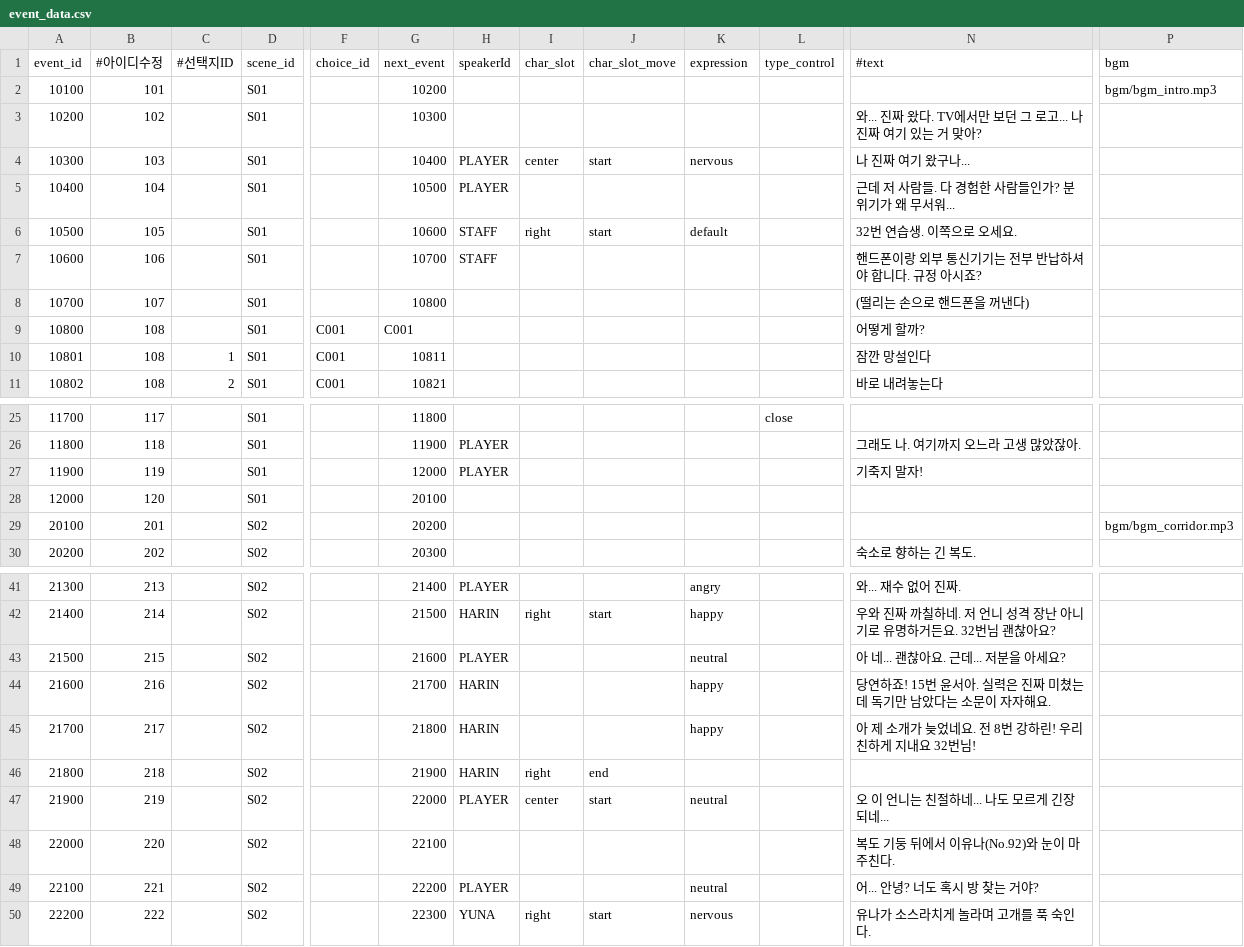
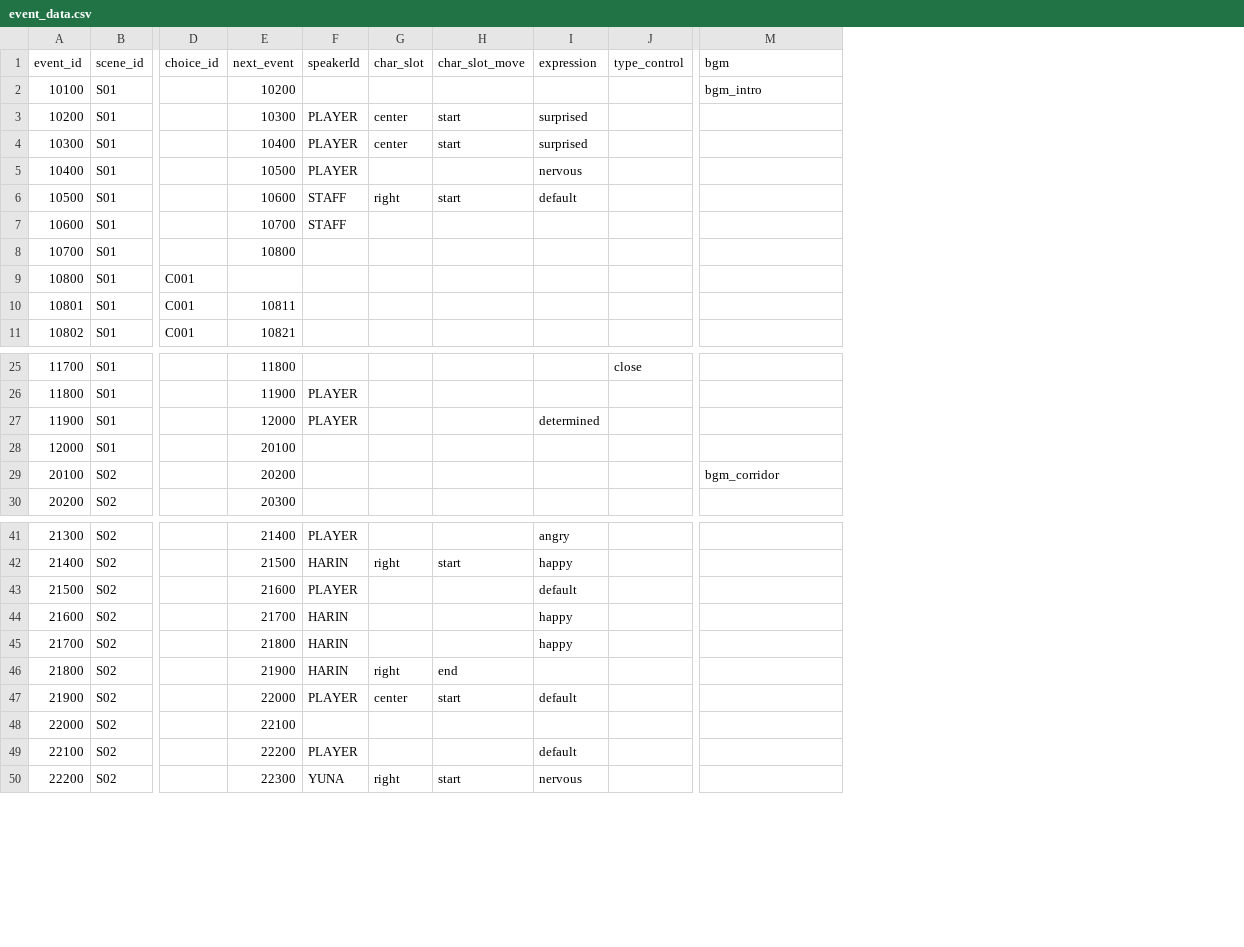
Before and after one commit to exodusJJ/BeTheStar, a CSV file: docs/data/event_data.csv, drawn as a sheet; only a part is shown, gaps mark what is left out; removed rows and columns are numbered as before the commit, all else as after; the diff covers the shown part only; the diff names each change by its address in the sheet, - before the commit and + after, or states it on an @@ line.

```diff
--- a/docs/data/event_data.csv
+++ b/docs/data/event_data.csv
-column B (#아이디수정), rows 2-11: 101 | 102 | 103 | 104 | 105 | 106 | 107 | 108 | 108 | 108; rows 25-30: 117 | 118 | 119 | 120 | 201 | 202; rows 41-50: 213 | 214 | 215 | 216 | 217 | 218 | 219 | 220 | 221 | 222
-column C (#선택지ID), rows 10-11: 1 | 2
-column N (#text), rows 3-11: 와... 진짜 왔다. TV에서만 보던 그 로고... 나 진짜 여기 있는 거 맞아? | 나 진짜 여기 왔구나... | 근데 저 사람들. 다 경험한 사람들인가? 분위기가 왜 무서워... | 32번 연습생. 이쪽으로 오세요. | 핸드폰이랑 외부 통신기기는 전부 반납하셔야 합니다. 규정 아시죠? | (떨리는 손으로 핸드폰을 꺼낸다) | 어떻게 할까? | 잠깐 망설인다 | 바로 내려놓는다; rows 26-30: 그래도 나. 여기까지 오느라 고생 많았잖아. | 기죽지 말자! |  |  | 숙소로 향하는 긴 복도.; rows 41-50: 와... 재수 없어 진짜. | 우와 진짜 까칠하네. 저 언니 성격 장난 아니기로 유명하거든요. 32번님 괜찮아요? | 아 네... 괜찮아요. 근데... 저분을 아세요? | 당연하죠! 15번 윤서아. 실력은 진짜 미쳤는데 독기만 남았다는 소문이 자자해요. | 아 제 소개가 늦었네요. 전 8번 강하린! 우리 친하게 지내요 32번님! |  | 오 이 언니는 친절하네... 나도 모르게 긴장되네... | 복도 기둥 뒤에서 이유나(No.92)와 눈이 마주친다. | 어... 안녕? 너도 혹시 방 찾는 거야? | 유나가 소스라치게 놀라며 고개를 푹 숙인다.
-M2 (bgm): bgm/bgm_intro.mp3
+M2 (bgm): bgm_intro
-F3 (speakerId): (empty)
+F3 (speakerId): PLAYER
-G3 (char_slot): (empty)
+G3 (char_slot): center
-H3 (char_slot_move): (empty)
+H3 (char_slot_move): start
-I3 (expression): (empty)
+I3 (expression): surprised
-I4 (expression): nervous
+I4 (expression): surprised
-I5 (expression): (empty)
+I5 (expression): nervous
-E9 (next_event): C001
+E9 (next_event): (empty)
-I27 (expression): (empty)
+I27 (expression): determined
-M29 (bgm): bgm/bgm_corridor.mp3
+M29 (bgm): bgm_corridor
-I43 (expression): neutral
+I43 (expression): default
-I47 (expression): neutral
+I47 (expression): default
-I49 (expression): neutral
+I49 (expression): default
```
Also changed, not shown: 10 edited cells elsewhere in this file, 1 other file.
